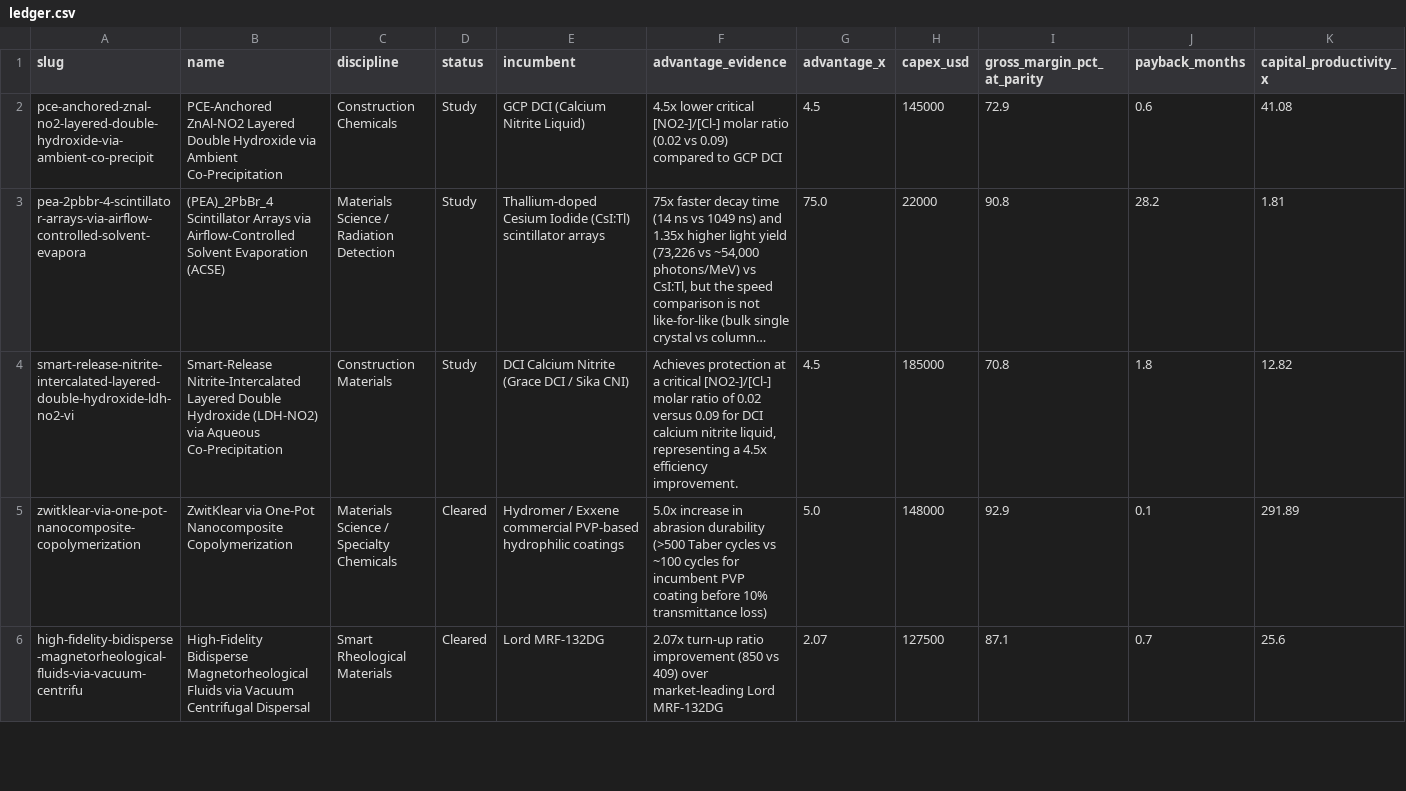
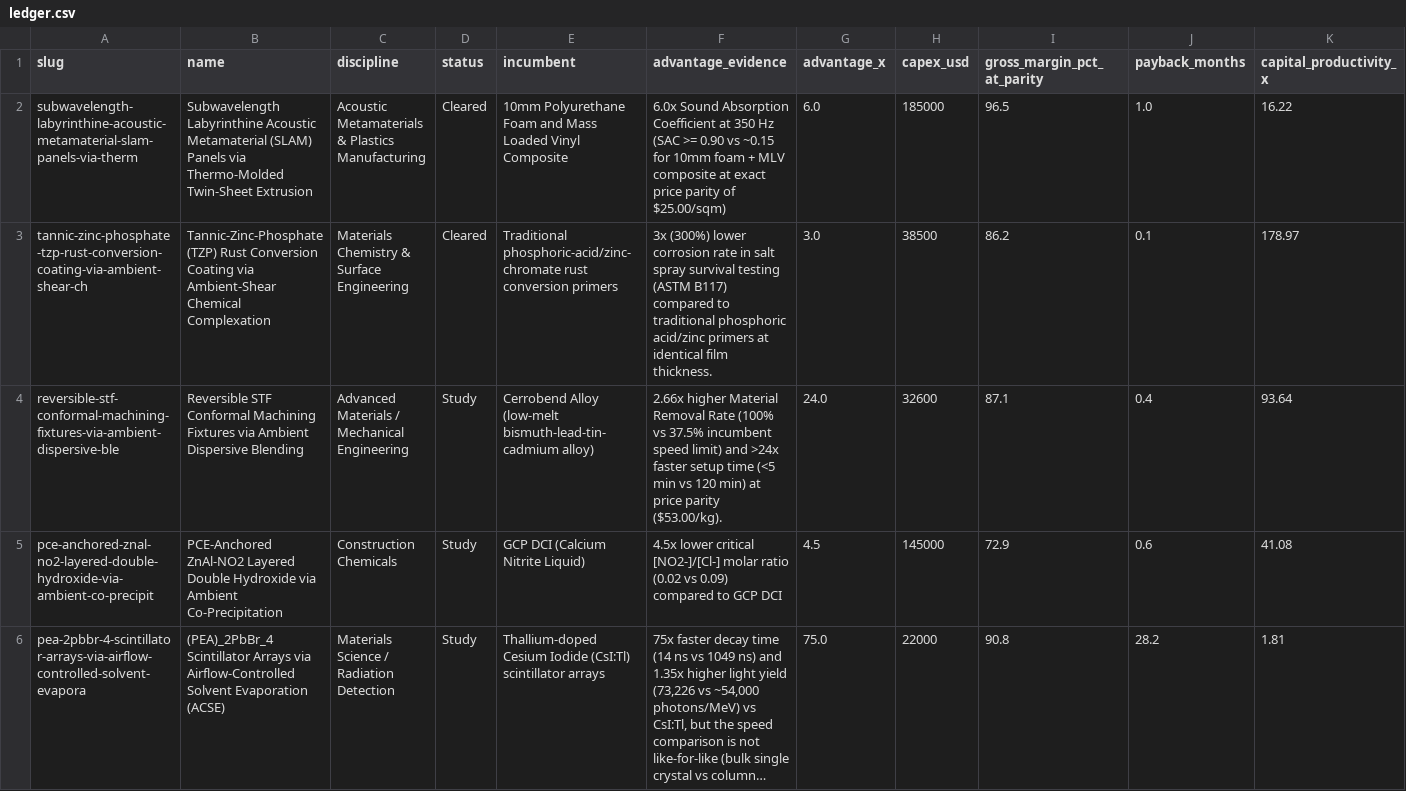
Before and after one commit to TheAbsenceAudit/TheAbsenceAudit.github.io, a CSV file: ledger.csv, drawn as a sheet; only a part is shown; the shorter side is filled out with more unchanged rows; long unchanged cells end in …; rows hold the shown columns only; the diff names each change by its address in the sheet, - before the commit and + after, or states it on an @@ line.

Commit message:
Ledger update 2026-09-13 19:09

```diff
--- a/ledger.csv
+++ b/ledger.csv
+row 2: subwavelength-labyrinthine-acoustic-metamaterial-slam-panels-via-therm | Subwavelength Labyrinthine Acoustic Metamaterial (SLAM) Panels via Thermo-Molded Twin-Sheet Extrusion | Acoustic Metamaterials & Plastics Manufacturing | Cleared | 10mm Polyurethane Foam and Mass Loaded Vinyl Composite | 6.0x Sound Absorption Coefficient at 350 Hz (SAC >= 0.90 vs ~0.15 for 10mm foam + MLV composite at exact price parity of $25.00/sqm) | 6.0 | 185000 | 96.5 | 1.0 | 16.22
+row 3: tannic-zinc-phosphate-tzp-rust-conversion-coating-via-ambient-shear-ch | Tannic-Zinc-Phosphate (TZP) Rust Conversion Coating via Ambient-Shear Chemical Complexation | Materials Chemistry & Surface Engineering | Cleared | Traditional phosphoric-acid/zinc-chromate rust conversion primers | 3x (300%) lower corrosion rate in salt spray survival testing (ASTM B117) compared to traditional phosphoric acid/zinc primers at identical film thickness. | 3.0 | 38500 | 86.2 | 0.1 | 178.97
+row 4: reversible-stf-conformal-machining-fixtures-via-ambient-dispersive-ble | Reversible STF Conformal Machining Fixtures via Ambient Dispersive Blending | Advanced Materials / Mechanical Engineering | Study | Cerrobend Alloy (low-melt bismuth-lead-tin-cadmium alloy) | 2.66x higher Material Removal Rate (100% vs 37.5% incumbent speed limit) and >24x faster setup time (<5 min vs 120 min) at price parity ($53.00/kg). | 24.0 | 32600 | 87.1 | 0.4 | 93.64
```
Also changed, not shown: 35 other files.
